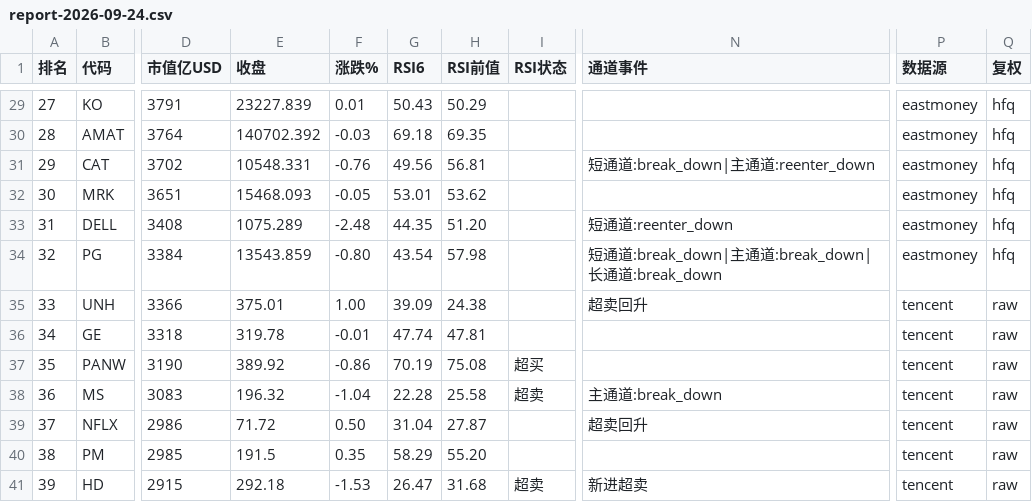
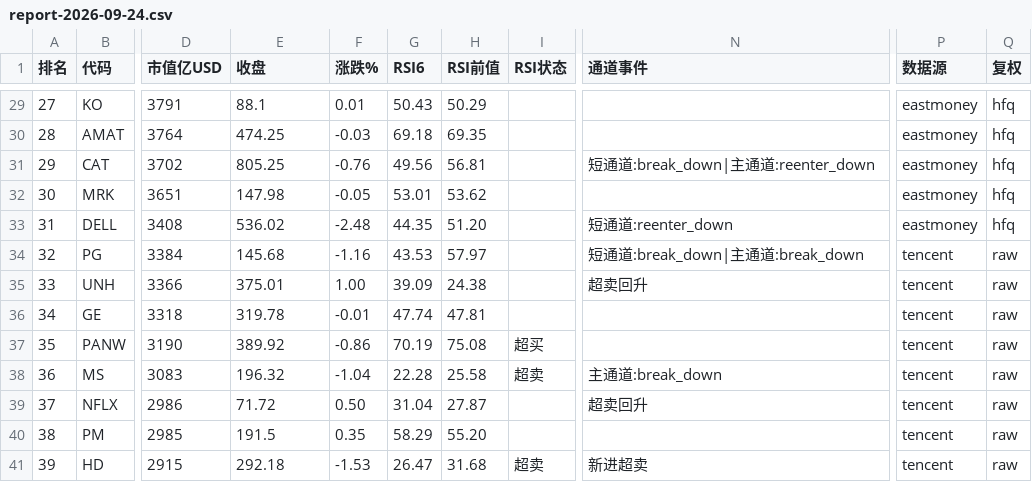
Before and after one commit to 5777-wq/us-stock-monitor, a CSV file: out/report-2026-09-24.csv, drawn as a sheet; only a part is shown, gaps mark what is left out; the diff covers the shown part only; the diff names each change by its address in the sheet, - before the commit and + after, or states it on an @@ line.

```diff
--- a/out/report-2026-09-24.csv
+++ b/out/report-2026-09-24.csv
-E29 (收盘): 23227.839
+E29 (收盘): 88.1
-E30 (收盘): 140702.392
+E30 (收盘): 474.25
-E31 (收盘): 10548.331
+E31 (收盘): 805.25
-E32 (收盘): 15468.093
+E32 (收盘): 147.98
-E33 (收盘): 1075.289
+E33 (收盘): 536.02
-E34 (收盘): 13543.859
+E34 (收盘): 145.68
-F34 (涨跌%): -0.80
+F34 (涨跌%): -1.16
-G34 (RSI6): 43.54
+G34 (RSI6): 43.53
-H34 (RSI前值): 57.98
+H34 (RSI前值): 57.97
-N34 (通道事件): 短通道:break_down|主通道:break_down|长通道:break_down
+N34 (通道事件): 短通道:break_down|主通道:break_down
-P34 (数据源): eastmoney
+P34 (数据源): tencent
-Q34 (复权): hfq
+Q34 (复权): raw
```
Also changed, not shown: 26 edited cells elsewhere in this file, 2 other files.
